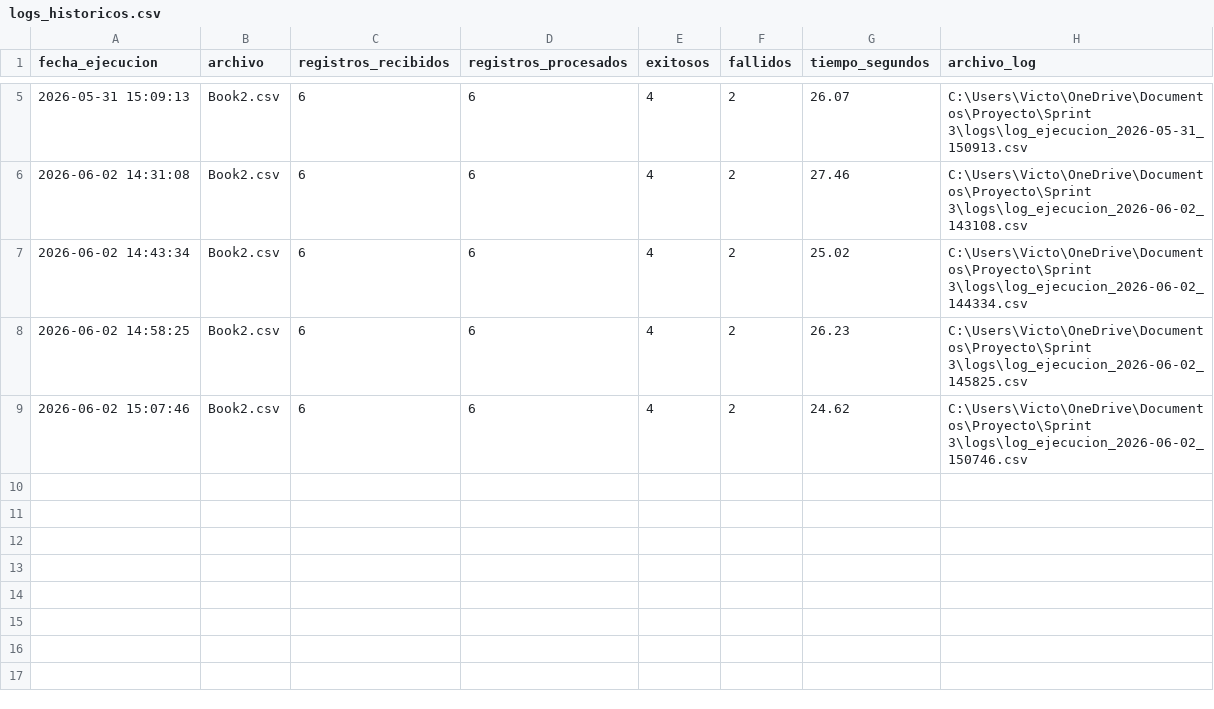
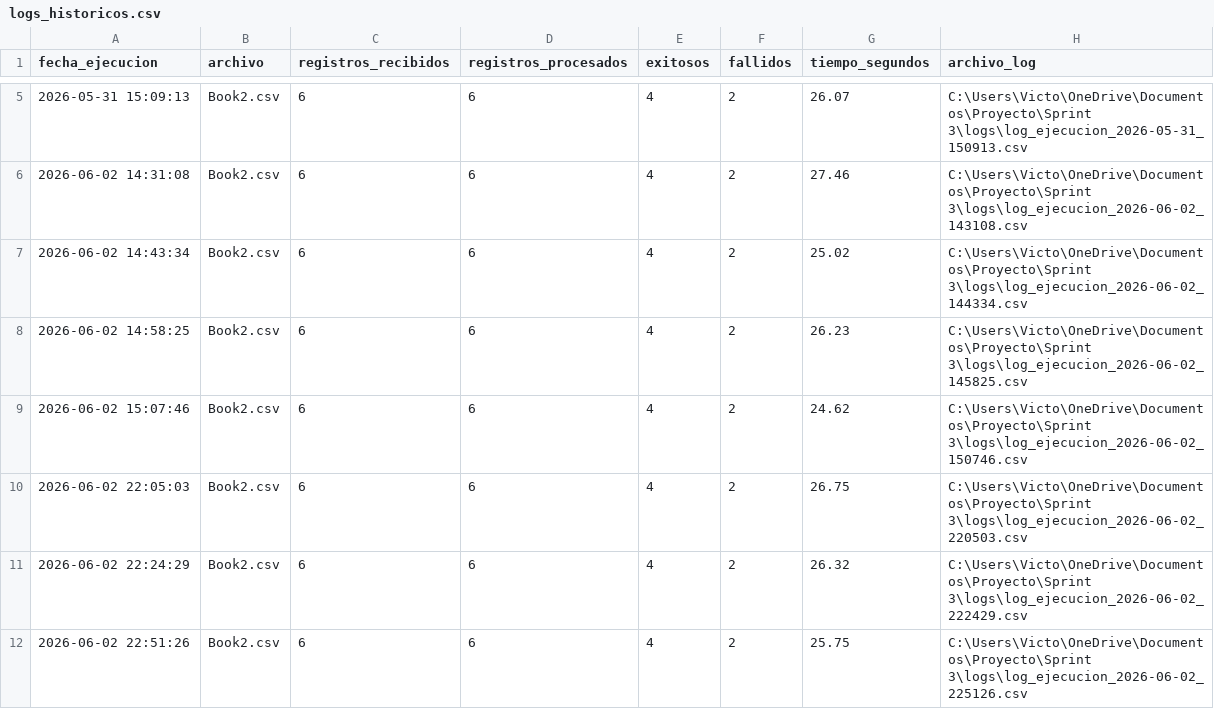
Before and after one commit to Victoriamrncc/Paladini_geocoding, a CSV file: logs/logs_historicos.csv, drawn as a sheet; only a part is shown, gaps mark what is left out; the diff names each change by its address in the sheet, - before the commit and + after, or states it on an @@ line.

```diff
--- a/logs/logs_historicos.csv
+++ b/logs/logs_historicos.csv
+row 10: 2026-06-02 22:05:03 | Book2.csv | 6 | 6 | 4 | 2 | 26.75 | C:\Users\Victo\OneDrive\Documentos\Proyecto\Sprint 3\logs\log_ejecucion_2026-06-02_220503.csv
+row 11: 2026-06-02 22:24:29 | Book2.csv | 6 | 6 | 4 | 2 | 26.32 | C:\Users\Victo\OneDrive\Documentos\Proyecto\Sprint 3\logs\log_ejecucion_2026-06-02_222429.csv
+row 12: 2026-06-02 22:51:26 | Book2.csv | 6 | 6 | 4 | 2 | 25.75 | C:\Users\Victo\OneDrive\Documentos\Proyecto\Sprint 3\logs\log_ejecucion_2026-06-02_225126.csv
```
Also changed, not shown: 3 other files.
